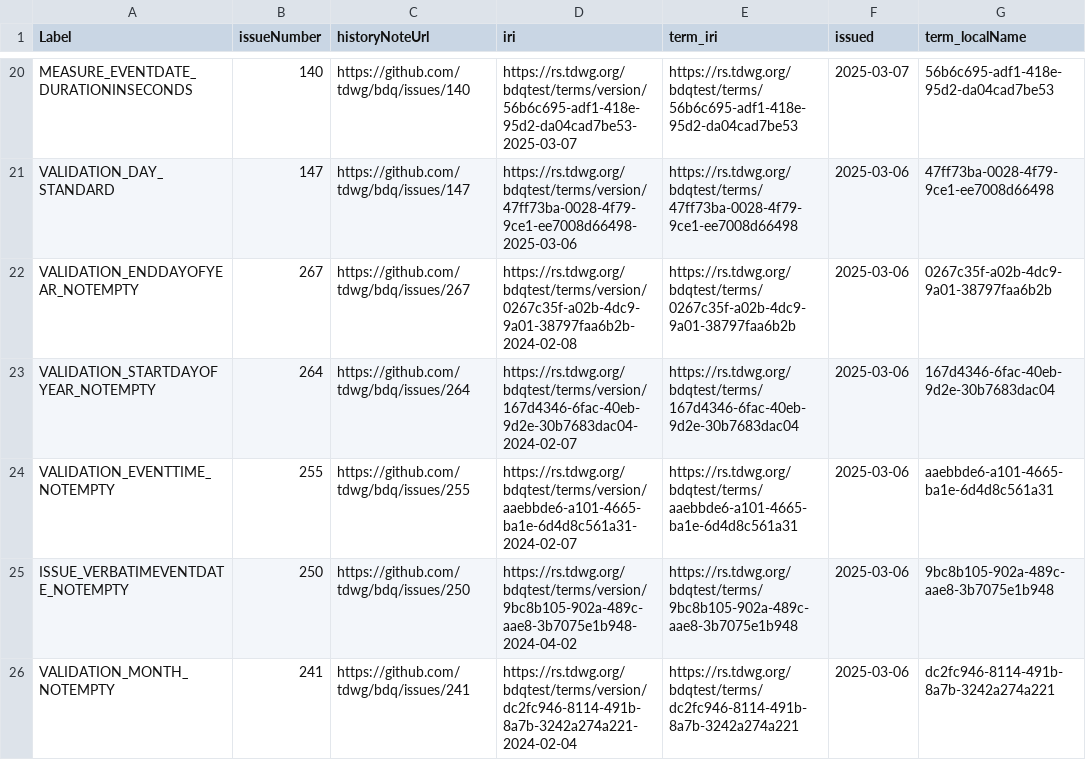
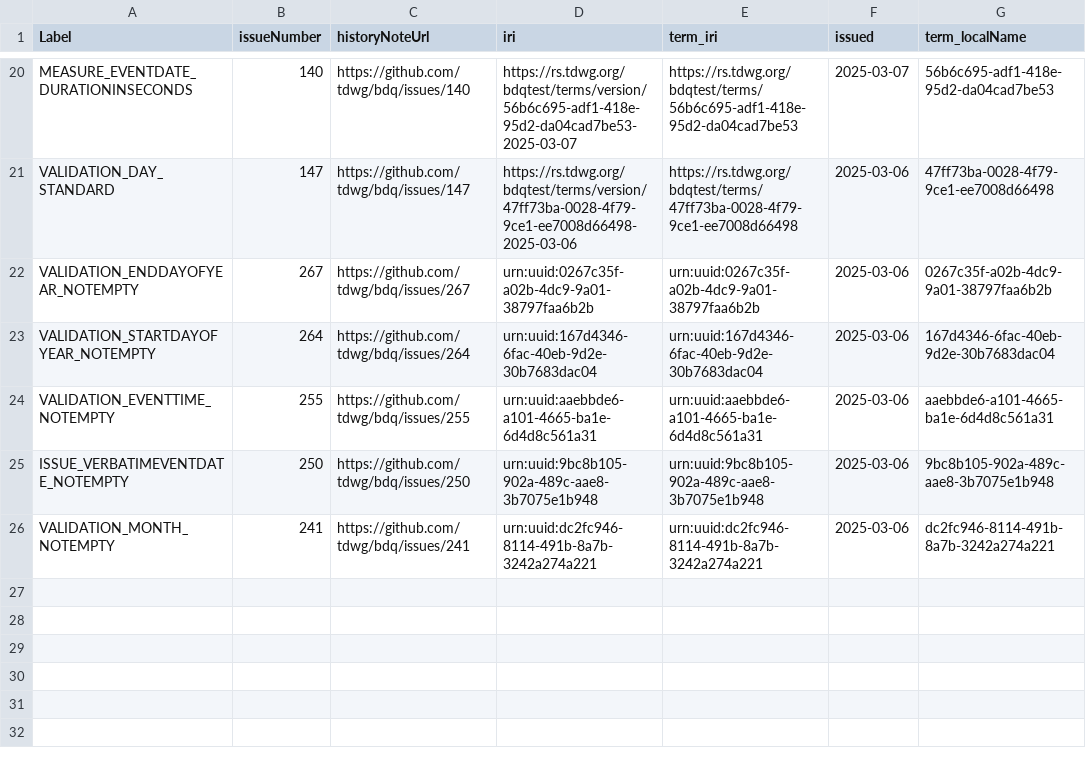
Before and after one commit to FilteredPush/event_date_qc, a CSV file: generation/time_tests.csv, drawn as a sheet; only a part is shown, gaps mark what is left out; the diff names each change by its address in the sheet, - before the commit and + after, or states it on an @@ line.

```diff
--- a/generation/time_tests.csv
+++ b/generation/time_tests.csv
-D22 (iri): https://rs.tdwg.org/bdqtest/terms/version/0267c35f-a02b-4dc9-9a01-38797faa6b2b-2024-02-08
+D22 (iri): urn:uuid:0267c35f-a02b-4dc9-9a01-38797faa6b2b
-E22 (term_iri): https://rs.tdwg.org/bdqtest/terms/0267c35f-a02b-4dc9-9a01-38797faa6b2b
+E22 (term_iri): urn:uuid:0267c35f-a02b-4dc9-9a01-38797faa6b2b
-D23 (iri): https://rs.tdwg.org/bdqtest/terms/version/167d4346-6fac-40eb-9d2e-30b7683dac04-2024-02-07
+D23 (iri): urn:uuid:167d4346-6fac-40eb-9d2e-30b7683dac04
-E23 (term_iri): https://rs.tdwg.org/bdqtest/terms/167d4346-6fac-40eb-9d2e-30b7683dac04
+E23 (term_iri): urn:uuid:167d4346-6fac-40eb-9d2e-30b7683dac04
-D24 (iri): https://rs.tdwg.org/bdqtest/terms/version/aaebbde6-a101-4665-ba1e-6d4d8c561a31-2024-02-07
+D24 (iri): urn:uuid:aaebbde6-a101-4665-ba1e-6d4d8c561a31
-E24 (term_iri): https://rs.tdwg.org/bdqtest/terms/aaebbde6-a101-4665-ba1e-6d4d8c561a31
+E24 (term_iri): urn:uuid:aaebbde6-a101-4665-ba1e-6d4d8c561a31
-D25 (iri): https://rs.tdwg.org/bdqtest/terms/version/9bc8b105-902a-489c-aae8-3b7075e1b948-2024-04-02
+D25 (iri): urn:uuid:9bc8b105-902a-489c-aae8-3b7075e1b948
-E25 (term_iri): https://rs.tdwg.org/bdqtest/terms/9bc8b105-902a-489c-aae8-3b7075e1b948
+E25 (term_iri): urn:uuid:9bc8b105-902a-489c-aae8-3b7075e1b948
-D26 (iri): https://rs.tdwg.org/bdqtest/terms/version/dc2fc946-8114-491b-8a7b-3242a274a221-2024-02-04
+D26 (iri): urn:uuid:dc2fc946-8114-491b-8a7b-3242a274a221
-E26 (term_iri): https://rs.tdwg.org/bdqtest/terms/dc2fc946-8114-491b-8a7b-3242a274a221
+E26 (term_iri): urn:uuid:dc2fc946-8114-491b-8a7b-3242a274a221
```
Also changed, not shown: generation/additional_guids.csv, generation/ident_time_tests.csv, 2 other files.
